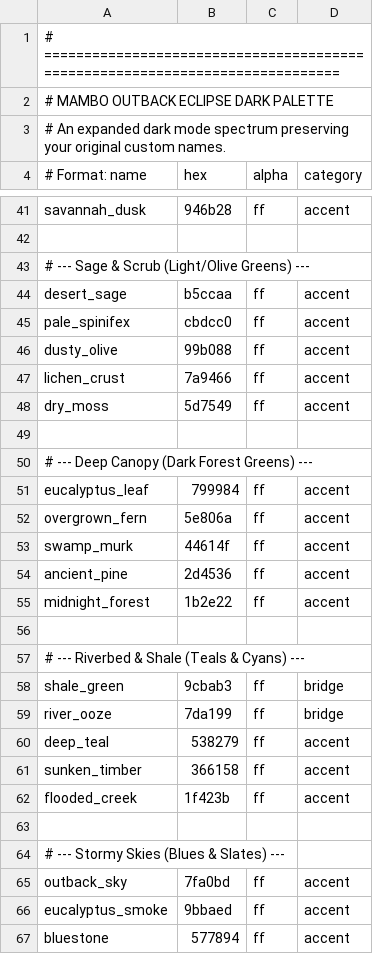
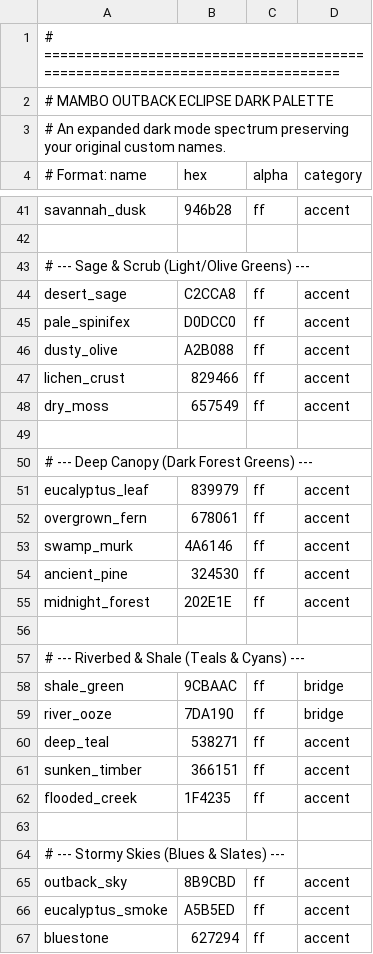
Before and after one commit to ProjectMambo/MamboColour, a CSV file: colours/mambooutbackdark/mambooutbackdark.csv, drawn as a sheet; only a part is shown, gaps mark what is left out; the diff covers the shown part only.

```diff
--- a/colours/mambooutbackdark/mambooutbackdark.csv
+++ b/colours/mambooutbackdark/mambooutbackdark.csv
@@ -43,25 +43,25 @@ savannah_dusk,946b28,ff,accent
 # --- Sage & Scrub (Light/Olive Greens) ---
-desert_sage,b5ccaa,ff,accent
-pale_spinifex,cbdcc0,ff,accent
-dusty_olive,99b088,ff,accent
-lichen_crust,7a9466,ff,accent
-dry_moss,5d7549,ff,accent
+desert_sage,C2CCA8,ff,accent
+pale_spinifex,D0DCC0,ff,accent
+dusty_olive,A2B088,ff,accent
+lichen_crust,829466,ff,accent
+dry_moss,657549,ff,accent
 
 # --- Deep Canopy (Dark Forest Greens) ---
-eucalyptus_leaf,799984,ff,accent
-overgrown_fern,5e806a,ff,accent
-swamp_murk,44614f,ff,accent
-ancient_pine,2d4536,ff,accent
-midnight_forest,1b2e22,ff,accent
+eucalyptus_leaf,839979,ff,accent
+overgrown_fern,678061,ff,accent
+swamp_murk,4A6146,ff,accent
+ancient_pine,324530,ff,accent
+midnight_forest,202E1E,ff,accent
 
 # --- Riverbed & Shale (Teals & Cyans) ---
-shale_green,9cbab3,ff,bridge
-river_ooze,7da199,ff,bridge
-deep_teal,538279,ff,accent
-sunken_timber,366158,ff,accent
-flooded_creek,1f423b,ff,accent
+shale_green,9CBAAC,ff,bridge
+river_ooze,7DA190,ff,bridge
+deep_teal,538271,ff,accent
+sunken_timber,366151,ff,accent
+flooded_creek,1F4235,ff,accent
 
 # --- Stormy Skies (Blues & Slates) ---
-outback_sky,7fa0bd,ff,accent
-eucalyptus_smoke,9bbaed,ff,accent
-bluestone,577894,ff,accent
+outback_sky,8B9CBD,ff,accent
+eucalyptus_smoke,A5B5ED,ff,accent
+bluestone,627294,ff,accent
```
Also changed, not shown: 17 edited cells elsewhere in this file, colours/mamboorchedark/mamboorchedark.csv, 2 other files.
